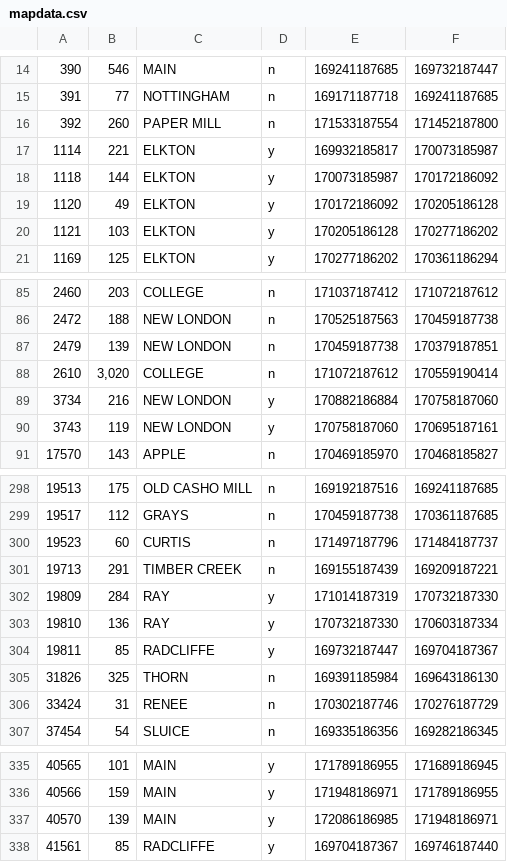
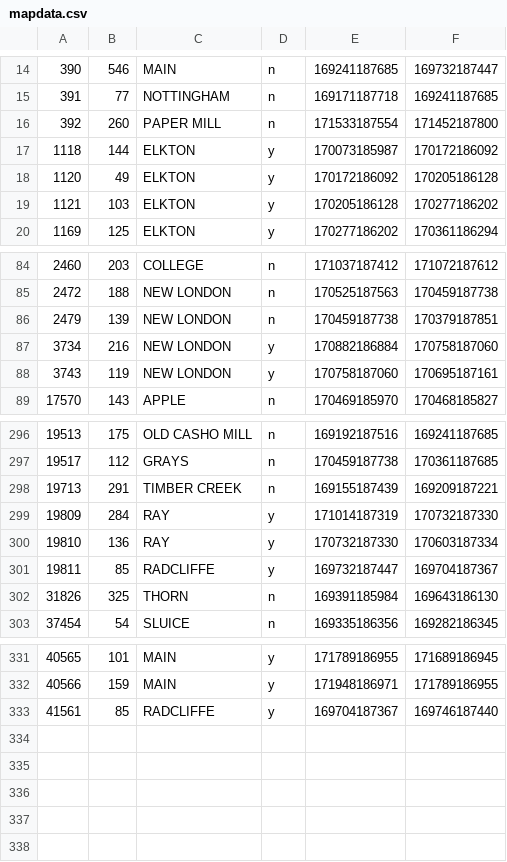
Before and after one commit to eracca/cisc220, a CSV file: NewarkMap/mapdata.csv, drawn as a sheet; only a part is shown, gaps mark what is left out; the diff names each change by its address in the sheet, - before the commit and + after, or states it on an @@ line.

```diff
--- a/NewarkMap/mapdata.csv
+++ b/NewarkMap/mapdata.csv
-row 17: 1114 | 221 | ELKTON | y | 169932185817 | 170073185987
-row 88: 2610 | 3,020 | COLLEGE | n | 171072187612 | 170559190414
-row 300: 19523 | 60 | CURTIS | n | 171497187796 | 171484187737
-row 306: 33424 | 31 | RENEE | n | 170302187746 | 170276187729
-row 337: 40570 | 139 | MAIN | y | 172086186985 | 171948186971
```
Also changed, not shown: 11 other files.
